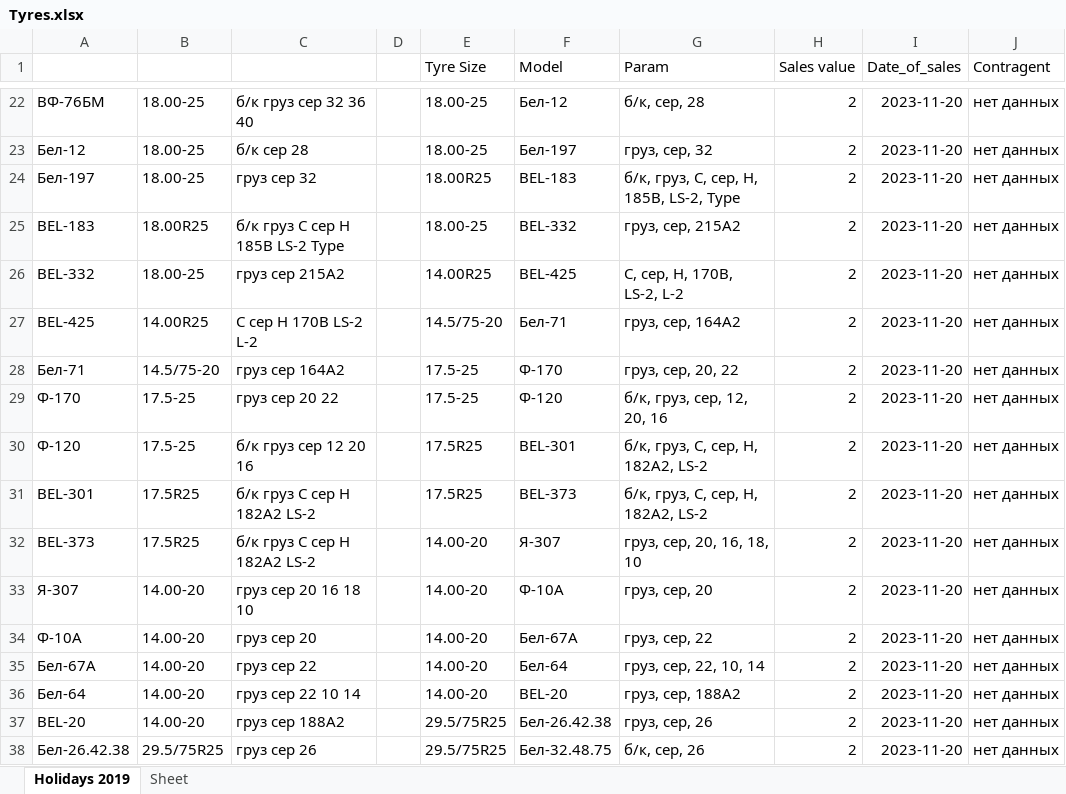
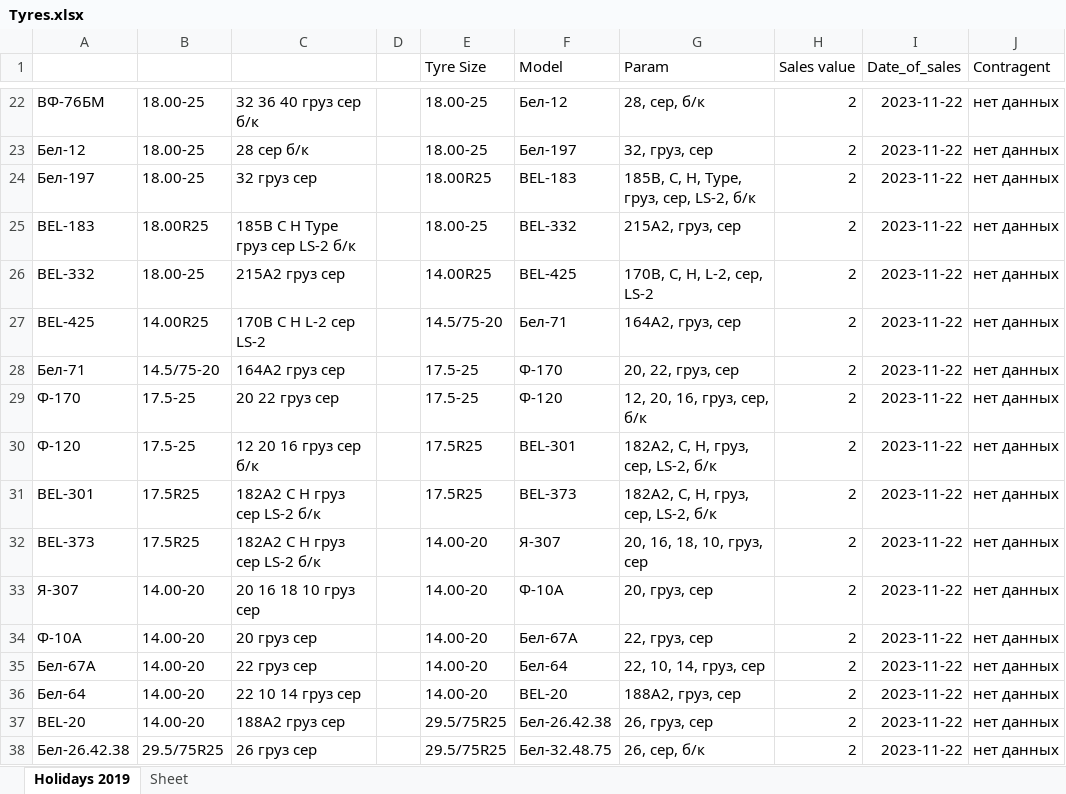
Before and after one commit to club11/TyreSellManagment, an Excel workbook: src/Tyres.xlsx, sheet Holidays 2019, drawn as a sheet; only a part is shown, gaps mark what is left out; values as stored, in another font and other column widths than the file's, no borders; the diff covers the shown part only; the diff names each change by its address in the sheet, - before the commit and + after, or states it on an @@ line.

```diff
--- a/src/Tyres.xlsx (sheet Holidays 2019)
+++ b/src/Tyres.xlsx (sheet Holidays 2019)
-C22: б/к груз сер 32 36 40
+C22: 32 36 40 груз сер б/к
-G22 (Param): б/к, сер, 28
+G22 (Param): 28, сер, б/к
-I22:I38 (Date_of_sales): 2023-11-20
+I22:I38 (Date_of_sales): 2023-11-22
-C23: б/к сер 28
+C23: 28 сер б/к
-G23 (Param): груз, сер, 32
+G23 (Param): 32, груз, сер
-C24: груз сер 32
+C24: 32 груз сер
-G24 (Param): б/к, груз, C, сер, H, 185B, LS-2, Type
+G24 (Param): 185B, C, H, Type, груз, сер, LS-2, б/к
-C25: б/к груз C сер H 185B LS-2 Type
+C25: 185B C H Type груз сер LS-2 б/к
-G25 (Param): груз, сер, 215A2
+G25 (Param): 215A2, груз, сер
-C26: груз сер 215A2
+C26: 215A2 груз сер
-G26 (Param): C, сер, H, 170B, LS-2, L-2
+G26 (Param): 170B, C, H, L-2, сер, LS-2
-C27: C сер H 170B LS-2 L-2
+C27: 170B C H L-2 сер LS-2
-G27 (Param): груз, сер, 164A2
+G27 (Param): 164A2, груз, сер
-C28: груз сер 164A2
+C28: 164A2 груз сер
-G28 (Param): груз, сер, 20, 22
+G28 (Param): 20, 22, груз, сер
-C29: груз сер 20 22
+C29: 20 22 груз сер
-G29 (Param): б/к, груз, сер, 12, 20, 16
+G29 (Param): 12, 20, 16, груз, сер, б/к
-C30: б/к груз сер 12 20 16
+C30: 12 20 16 груз сер б/к
-G30:G31 (Param): б/к, груз, C, сер, H, 182A2, LS-2
+G30:G31 (Param): 182A2, C, H, груз, сер, LS-2, б/к
-C31:C32: б/к груз C сер H 182A2 LS-2
+C31:C32: 182A2 C H груз сер LS-2 б/к
-G32 (Param): груз, сер, 20, 16, 18, 10
+G32 (Param): 20, 16, 18, 10, груз, сер
-C33: груз сер 20 16 18 10
+C33: 20 16 18 10 груз сер
-G33 (Param): груз, сер, 20
+G33 (Param): 20, груз, сер
-C34: груз сер 20
+C34: 20 груз сер
-G34 (Param): груз, сер, 22
+G34 (Param): 22, груз, сер
-C35: груз сер 22
+C35: 22 груз сер
-G35 (Param): груз, сер, 22, 10, 14
+G35 (Param): 22, 10, 14, груз, сер
-C36: груз сер 22 10 14
+C36: 22 10 14 груз сер
-G36 (Param): груз, сер, 188A2
+G36 (Param): 188A2, груз, сер
-C37: груз сер 188A2
+C37: 188A2 груз сер
-G37 (Param): груз, сер, 26
+G37 (Param): 26, груз, сер
-C38: груз сер 26
+C38: 26 груз сер
-G38 (Param): б/к, сер, 26
+G38 (Param): 26, сер, б/к
```
Also changed, not shown: 772 edited cells elsewhere in this sheet, 2 other files.
